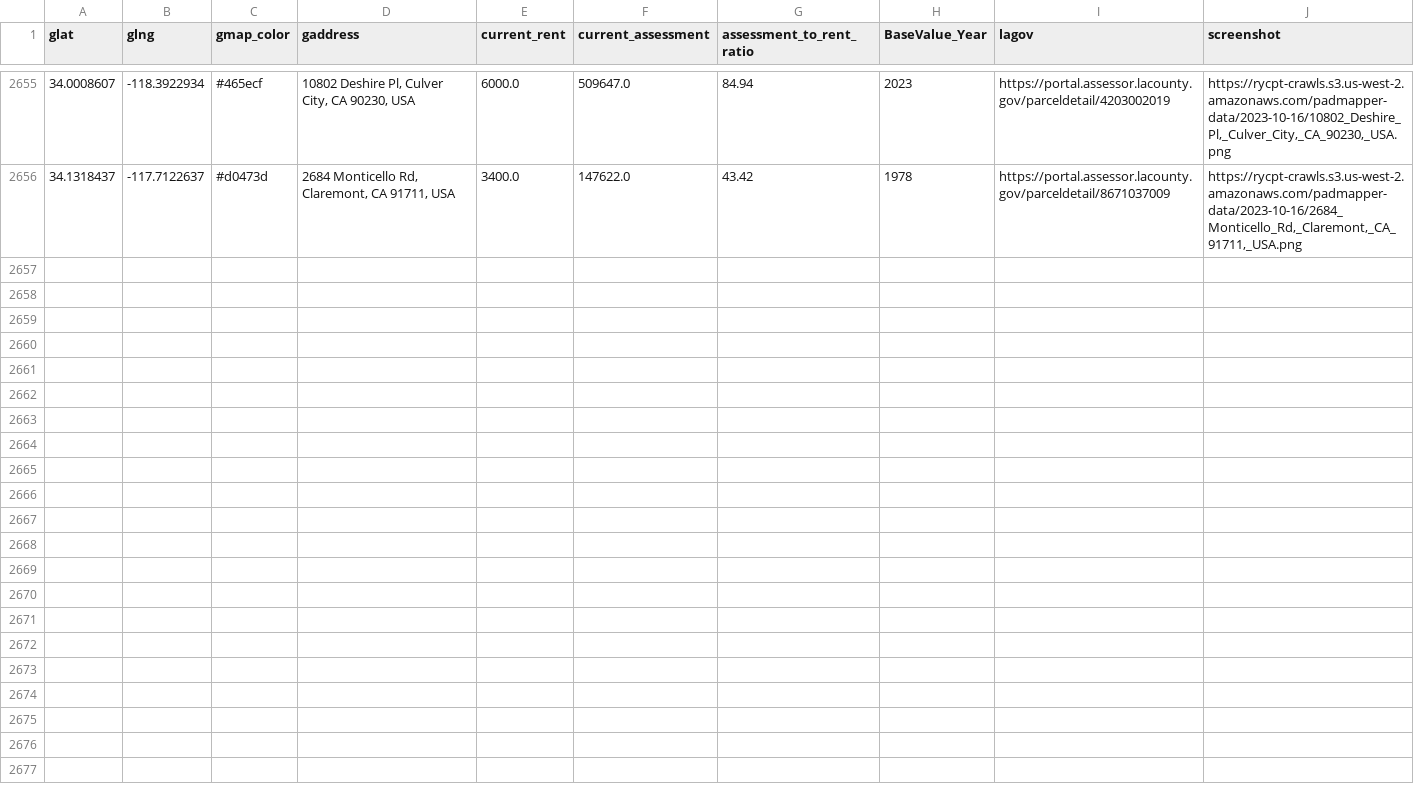
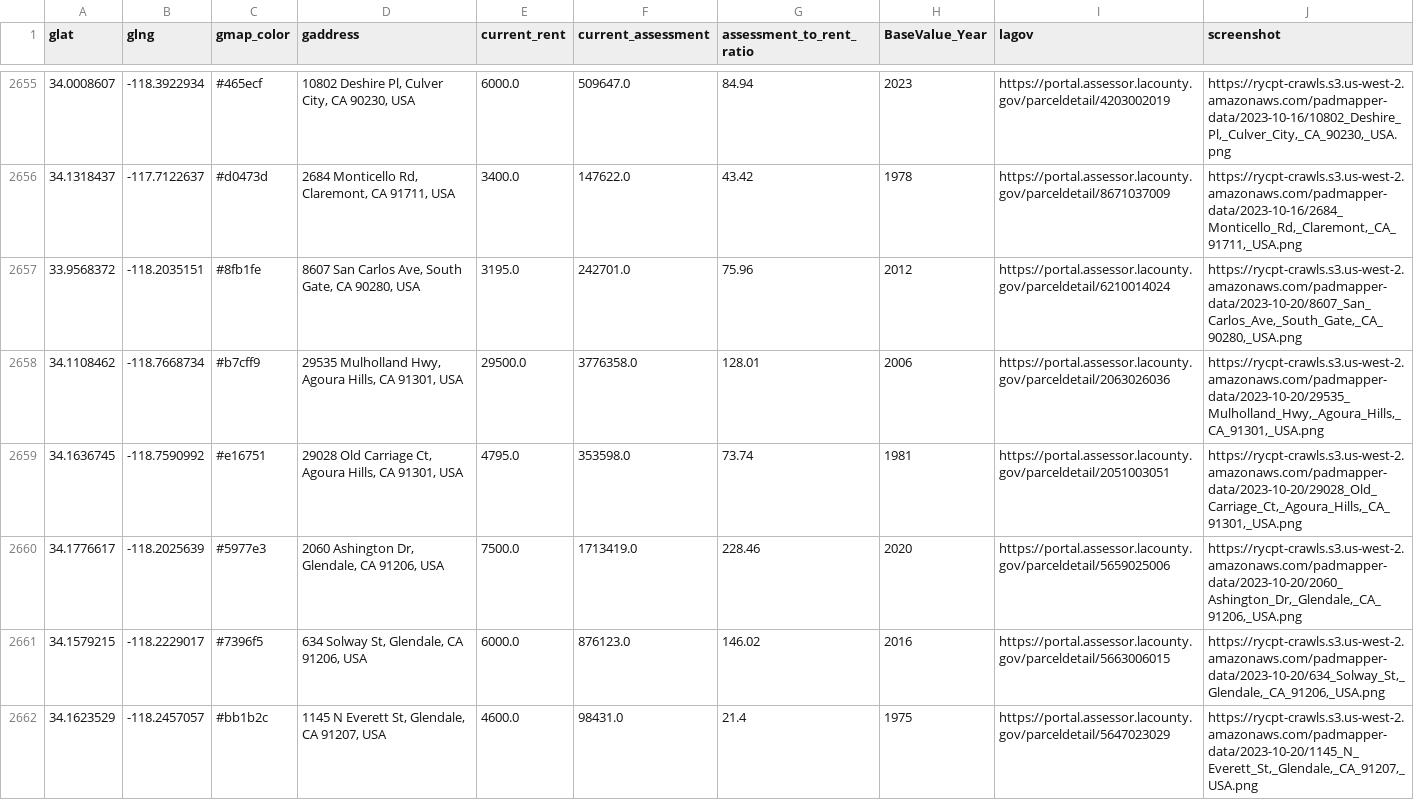
Before and after one commit to rcompton/ryancompton.net, a TSV file: assets/taxrentlocations.tsv, drawn as a sheet; only a part is shown, gaps mark what is left out; the diff covers the shown part only; the diff names each change by its address in the sheet, - before the commit and + after, or states it on an @@ line.

```diff
--- a/assets/taxrentlocations.tsv
+++ b/assets/taxrentlocations.tsv
+row 2657: 33.9568372 | -118.2035151 | #8fb1fe | 8607 San Carlos Ave, South Gate, CA 90280, USA | 3195.0 | 242701.0 | 75.96 | 2012 | https://portal.assessor.lacounty.gov/parceldetail/6210014024 | https://rycpt-crawls.s3.us-west-2.amazonaws.com/padmapper-data/2023-10-20/8607_San_Carlos_Ave,_South_Gate,_CA_90280,_USA.png
+row 2658: 34.1108462 | -118.7668734 | #b7cff9 | 29535 Mulholland Hwy, Agoura Hills, CA 91301, USA | 29500.0 | 3776358.0 | 128.01 | 2006 | https://portal.assessor.lacounty.gov/parceldetail/2063026036 | https://rycpt-crawls.s3.us-west-2.amazonaws.com/padmapper-data/2023-10-20/29535_Mulholland_Hwy,_Agoura_Hills,_CA_91301,_USA.png
+row 2659: 34.1636745 | -118.7590992 | #e16751 | 29028 Old Carriage Ct, Agoura Hills, CA 91301, USA | 4795.0 | 353598.0 | 73.74 | 1981 | https://portal.assessor.lacounty.gov/parceldetail/2051003051 | https://rycpt-crawls.s3.us-west-2.amazonaws.com/padmapper-data/2023-10-20/29028_Old_Carriage_Ct,_Agoura_Hills,_CA_91301,_USA.png
+row 2660: 34.1776617 | -118.2025639 | #5977e3 | 2060 Ashington Dr, Glendale, CA 91206, USA | 7500.0 | 1713419.0 | 228.46 | 2020 | https://portal.assessor.lacounty.gov/parceldetail/5659025006 | https://rycpt-crawls.s3.us-west-2.amazonaws.com/padmapper-data/2023-10-20/2060_Ashington_Dr,_Glendale,_CA_91206,_USA.png
+row 2661: 34.1579215 | -118.2229017 | #7396f5 | 634 Solway St, Glendale, CA 91206, USA | 6000.0 | 876123.0 | 146.02 | 2016 | https://portal.assessor.lacounty.gov/parceldetail/5663006015 | https://rycpt-crawls.s3.us-west-2.amazonaws.com/padmapper-data/2023-10-20/634_Solway_St,_Glendale,_CA_91206,_USA.png
+row 2662: 34.1623529 | -118.2457057 | #bb1b2c | 1145 N Everett St, Glendale, CA 91207, USA | 4600.0 | 98431.0 | 21.4 | 1975 | https://portal.assessor.lacounty.gov/parceldetail/5647023029 | https://rycpt-crawls.s3.us-west-2.amazonaws.com/padmapper-data/2023-10-20/1145_N_Everett_St,_Glendale,_CA_91207,_USA.png
```
Also changed, not shown: 6 added rows elsewhere in this file, 2 other files.
